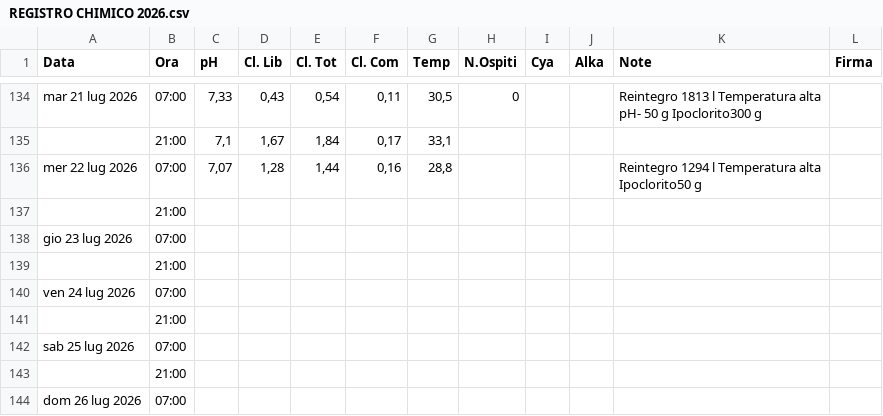
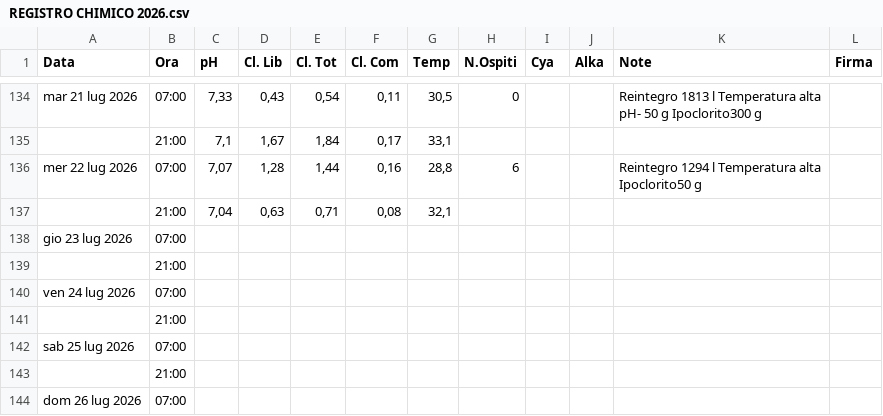
Before and after one commit to paolodelbalio/registrileanfore, a CSV file: REGISTRO CHIMICO 2026.csv, drawn as a sheet; only a part is shown, gaps mark what is left out.

Commit message:
Aggiornamento automatico: REGISTRO CHIMICO 2026.csv

```diff
--- a/REGISTRO CHIMICO 2026.csv
+++ b/REGISTRO CHIMICO 2026.csv
@@ -162,5 +162,5 @@ pH- 50 g Ipoclorito300 g",
 ,21:00,"7,1","1,67","1,84","0,17","33,1",,,,,
-mer 22 lug 2026,07:00,"7,07","1,28","1,44","0,16","28,8",,,,"Reintegro 1294 l Temperatura alta
-Ipoclorito50 g",
-,21:00,,,,,,,,,,
+mer 22 lug 2026,07:00,"7,07","1,28","1,44","0,16","28,8",6,,,"Reintegro 1294 l Temperatura alta
+Ipoclorito50 g",
+,21:00,"7,04","0,63","0,71","0,08","32,1",,,,,
 gio 23 lug 2026,07:00,,,,,,,,,,
```
